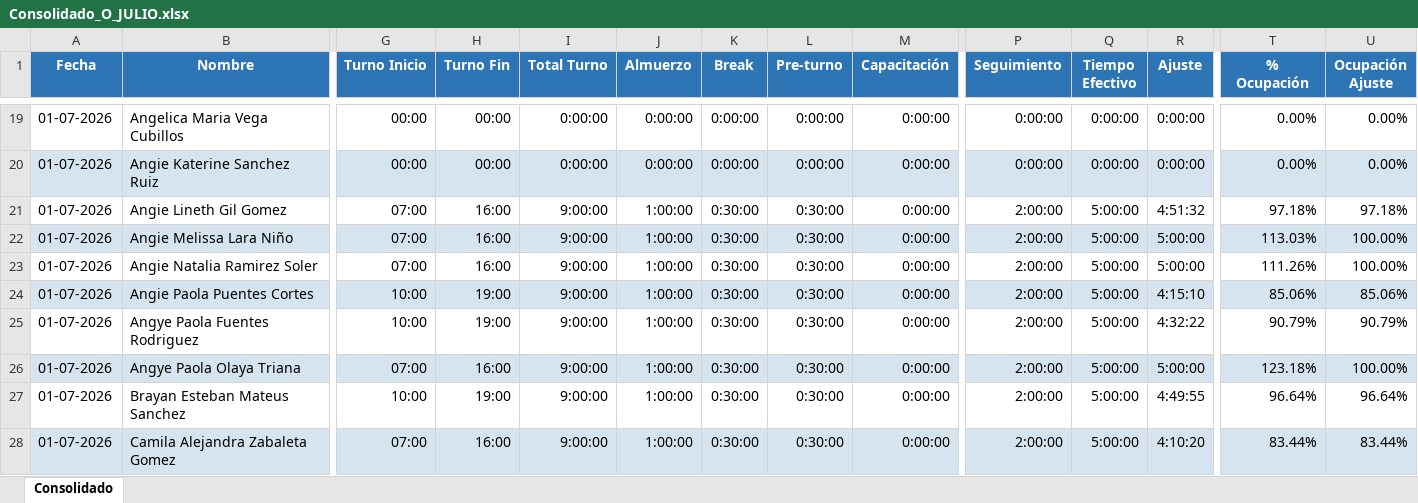
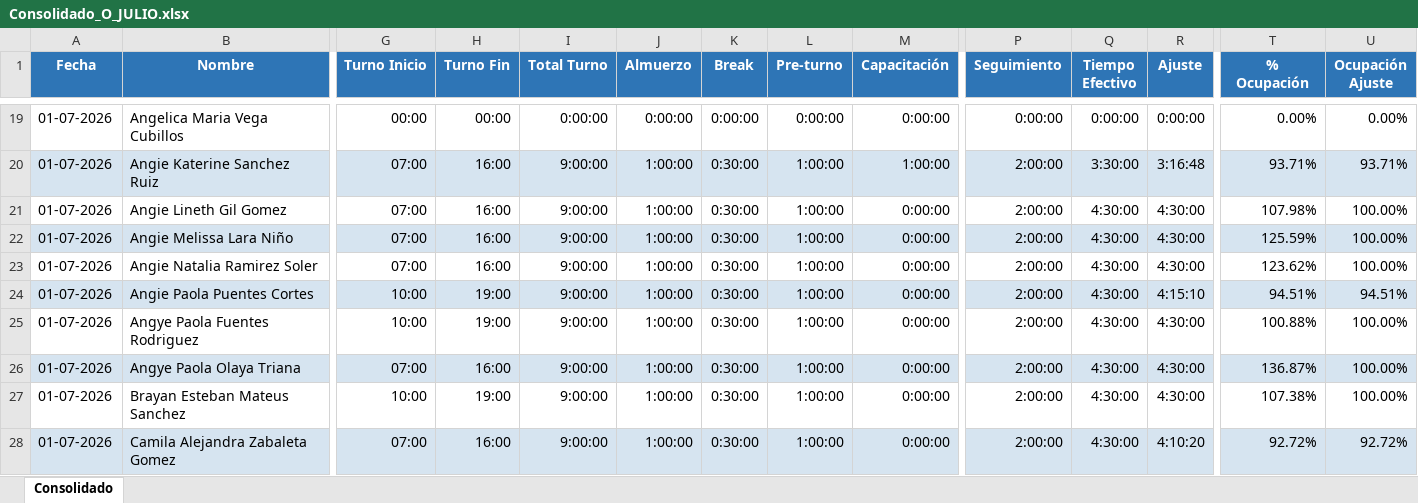
Before and after one commit to guillermocalderon-WFM-UM/WFM, an Excel workbook: Consolidado_O_JULIO.xlsx, sheet Consolidado, drawn as a sheet; only a part is shown, gaps mark what is left out; values as stored, in another font and other column widths than the file's, no borders; the diff covers the shown part only; the diff names each change by its address in the sheet, - before the commit and + after, or states it on an @@ line.

```diff
--- a/Consolidado_O_JULIO.xlsx (sheet Consolidado)
+++ b/Consolidado_O_JULIO.xlsx (sheet Consolidado)
-G20 (Turno Inicio): 00:00
+G20 (Turno Inicio): 07:00
-H20 (Turno Fin): 00:00
+H20 (Turno Fin): 16:00
-I20 (Total Turno): 0:00:00
+I20 (Total Turno): 9:00:00
-J20 (Almuerzo): 0:00:00
+J20 (Almuerzo): 1:00:00
-K20 (Break): 0:00:00
+K20 (Break): 0:30:00
-L20 (Pre-turno): 0:00:00
+L20 (Pre-turno): 1:00:00
-M20 (Capacitación): 0:00:00
+M20 (Capacitación): 1:00:00
-P20 (Seguimiento): 0:00:00
+P20 (Seguimiento): 2:00:00
-Q20 (Tiempo Efectivo): 0:00:00
+Q20 (Tiempo Efectivo): 3:30:00
-R20 (Ajuste): 0:00:00
+R20 (Ajuste): 3:16:48
-T20 (% Ocupación): 0.00%
+T20 (% Ocupación): 93.71%
-U20 (Ocupación Ajuste): 0.00%
+U20 (Ocupación Ajuste): 93.71%
-L21:L28 (Pre-turno): 0:30:00
+L21:L28 (Pre-turno): 1:00:00
-Q21:Q28 (Tiempo Efectivo): 5:00:00
+Q21:Q28 (Tiempo Efectivo): 4:30:00
-R21 (Ajuste): 4:51:32
+R21 (Ajuste): 4:30:00
-T21 (% Ocupación): 97.18%
+T21 (% Ocupación): 107.98%
-U21 (Ocupación Ajuste): 97.18%
+U21 (Ocupación Ajuste): 100.00%
-R22:R23 (Ajuste): 5:00:00
+R22:R23 (Ajuste): 4:30:00
-T22 (% Ocupación): 113.03%
+T22 (% Ocupación): 125.59%
-T23 (% Ocupación): 111.26%
+T23 (% Ocupación): 123.62%
-T24 (% Ocupación): 85.06%
+T24 (% Ocupación): 94.51%
-U24 (Ocupación Ajuste): 85.06%
+U24 (Ocupación Ajuste): 94.51%
-R25 (Ajuste): 4:32:22
+R25 (Ajuste): 4:30:00
-T25 (% Ocupación): 90.79%
+T25 (% Ocupación): 100.88%
-U25 (Ocupación Ajuste): 90.79%
+U25 (Ocupación Ajuste): 100.00%
-R26 (Ajuste): 5:00:00
+R26 (Ajuste): 4:30:00
-T26 (% Ocupación): 123.18%
+T26 (% Ocupación): 136.87%
-R27 (Ajuste): 4:49:55
+R27 (Ajuste): 4:30:00
-T27 (% Ocupación): 96.64%
+T27 (% Ocupación): 107.38%
-U27 (Ocupación Ajuste): 96.64%
+U27 (Ocupación Ajuste): 100.00%
-T28 (% Ocupación): 83.44%
+T28 (% Ocupación): 92.72%
-U28 (Ocupación Ajuste): 83.44%
+U28 (Ocupación Ajuste): 92.72%
```
Also changed, not shown: 1570 edited cells elsewhere in this sheet, 1 other file.
